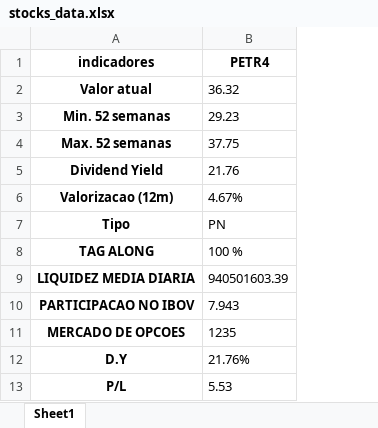
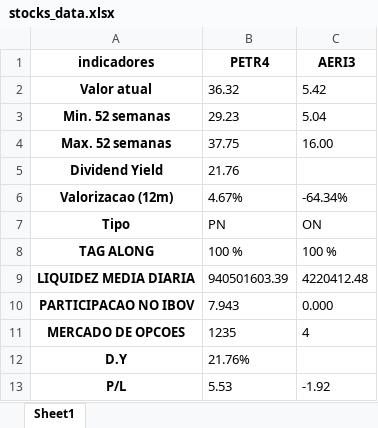
Before and after one commit to puzzoviodev/pyFundamentus-mainBKP, an Excel workbook: stocks_data.xlsx, sheet Sheet1, drawn as a sheet; only a part is shown; values as stored, in another font and other column widths than the file's, no borders; the diff names each change by its address in the sheet, - before the commit and + after, or states it on an @@ line.

```diff
--- a/stocks_data.xlsx (sheet Sheet1)
+++ b/stocks_data.xlsx (sheet Sheet1)
+column C (AERI3), rows 2-13: 5.42 | 5.04 | 16.00 |  | -64.34% | ON | 100 % | 4220412.48 | 0.000 | 4 |  | -1.92
```
Also changed, not shown: StatusInvest.xlsx, 3 other files.
